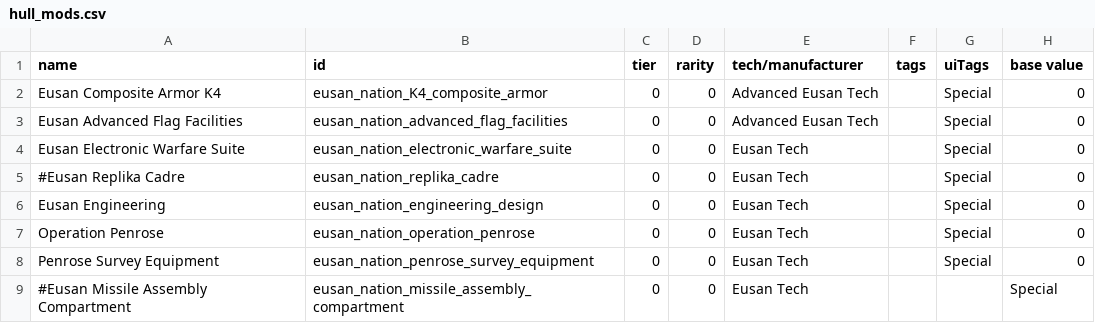
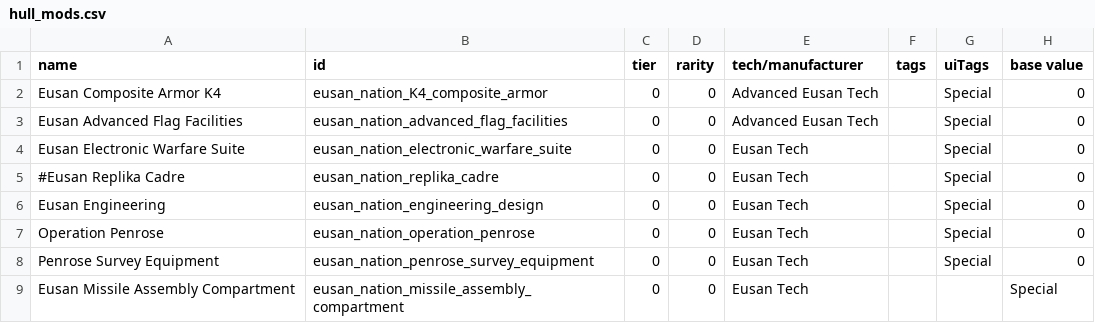
Before and after one commit to naslee2/SignalisMod, a CSV file: data/hullmods/hull_mods.csv, drawn as a sheet; only a part is shown; the diff names each change by its address in the sheet, - before the commit and + after, or states it on an @@ line.

Commit message:
adjustments to hullmods

```diff
--- a/data/hullmods/hull_mods.csv
+++ b/data/hullmods/hull_mods.csv
-A9 (name): #Eusan Missile Assembly Compartment
+A9 (name): Eusan Missile Assembly Compartment
```
Also changed, not shown: 5 other files.
